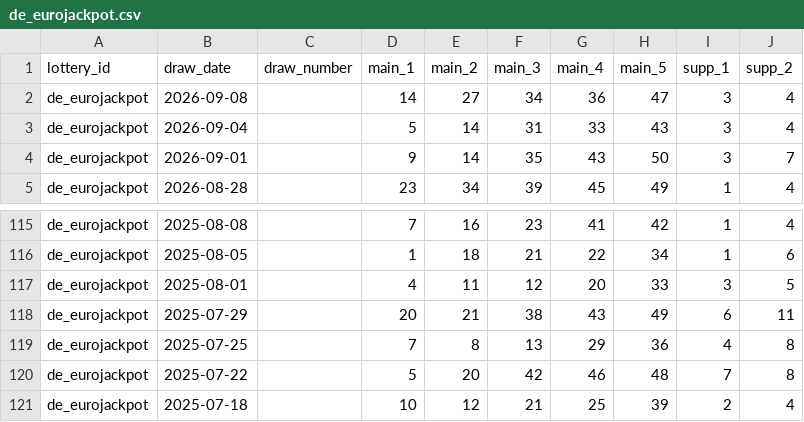
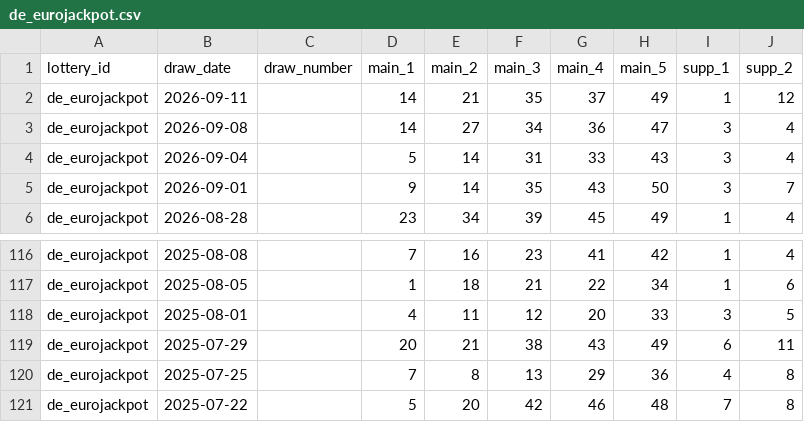
Before and after one commit to tonybjzhao/lottrun_flutter, a CSV file: docs/de_eurojackpot.csv, drawn as a sheet; only a part is shown, gaps mark what is left out; removed rows and columns are numbered as before the commit, all else as after; the diff names each change by its address in the sheet, - before the commit and + after, or states it on an @@ line.

```diff
--- a/docs/de_eurojackpot.csv
+++ b/docs/de_eurojackpot.csv
+row 2: de_eurojackpot | 2026-09-11 |  | 14 | 21 | 35 | 37 | 49 | 1 | 12
-row 121: de_eurojackpot | 2025-07-18 |  | 10 | 12 | 21 | 25 | 39 | 2 | 4
```
Also changed, not shown: docs/fr_euromillions.csv, docs/uk_euromillions.csv, 9 other files.
